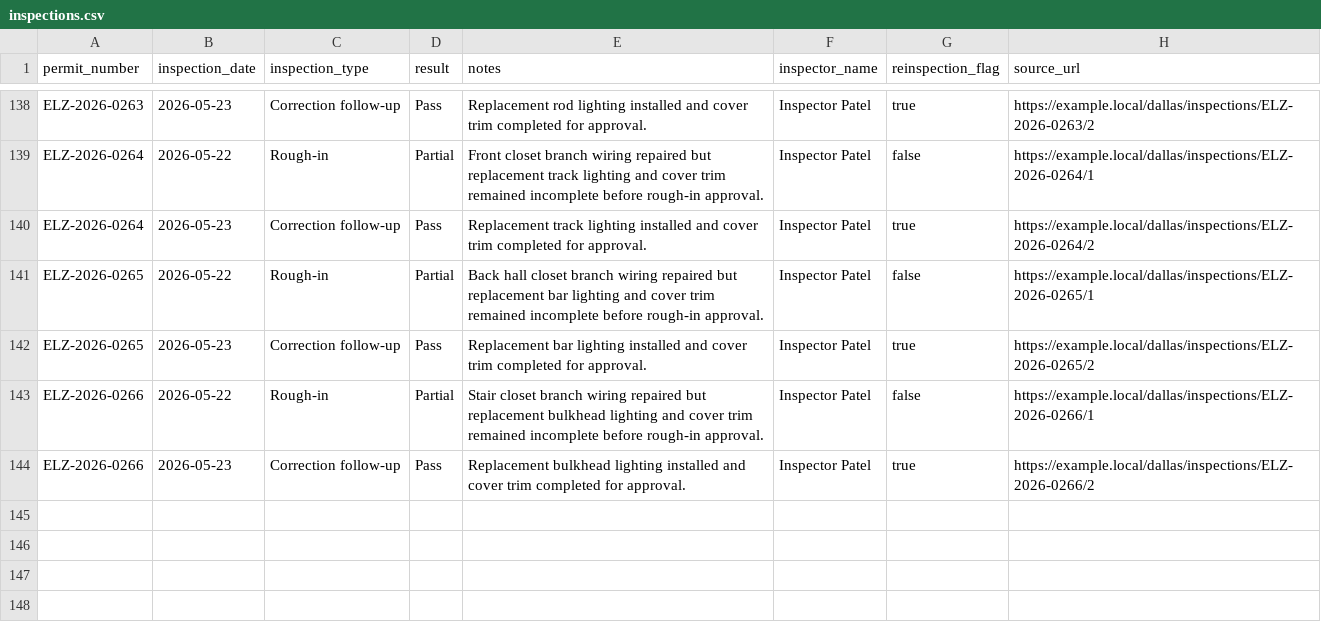
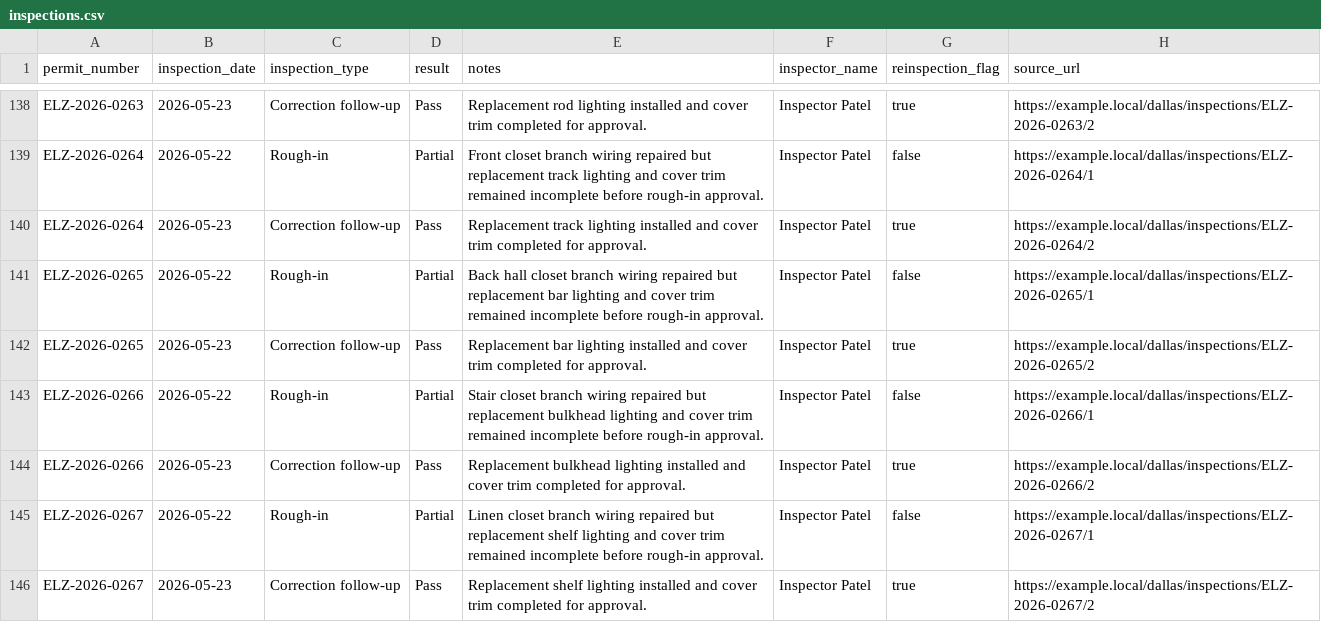
Before and after one commit to matthoffner/tuner-landing, a CSV file: generated/raw/dallas-electrician-import-sample-v2/inspections.csv, drawn as a sheet; only a part is shown, gaps mark what is left out; the diff names each change by its address in the sheet, - before the commit and + after, or states it on an @@ line.

```diff
--- a/generated/raw/dallas-electrician-import-sample-v2/inspections.csv
+++ b/generated/raw/dallas-electrician-import-sample-v2/inspections.csv
+row 145: ELZ-2026-0267 | 2026-05-22 | Rough-in | Partial | Linen closet branch wiring repaired but replacement shelf lighting and cover trim remained incomplete before rough-in approval. | Inspector Patel | false | https://example.local/dallas/inspections/ELZ-2026-0267/1
+row 146: ELZ-2026-0267 | 2026-05-23 | Correction follow-up | Pass | Replacement shelf lighting installed and cover trim completed for approval. | Inspector Patel | true | https://example.local/dallas/inspections/ELZ-2026-0267/2
```
Also changed, not shown: generated/raw/dallas-electrician-import-sample-v2/permits.csv, 25 other files.
